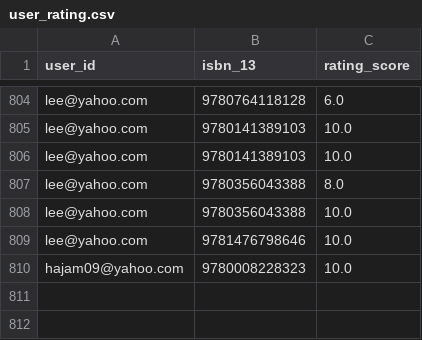
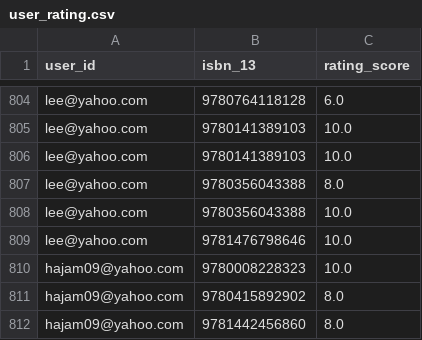
Before and after one commit to hajam09/booksystem, a CSV file: user_rating.csv, drawn as a sheet; only a part is shown, gaps mark what is left out; the diff names each change by its address in the sheet, - before the commit and + after, or states it on an @@ line.

```diff
--- a/user_rating.csv
+++ b/user_rating.csv
+row 811: hajam09@yahoo.com | 9780415892902 | 8.0
+row 812: hajam09@yahoo.com | 9781442456860 | 8.0
```
Also changed, not shown: book_rating.csv, user_genre.csv, 3 other files.
